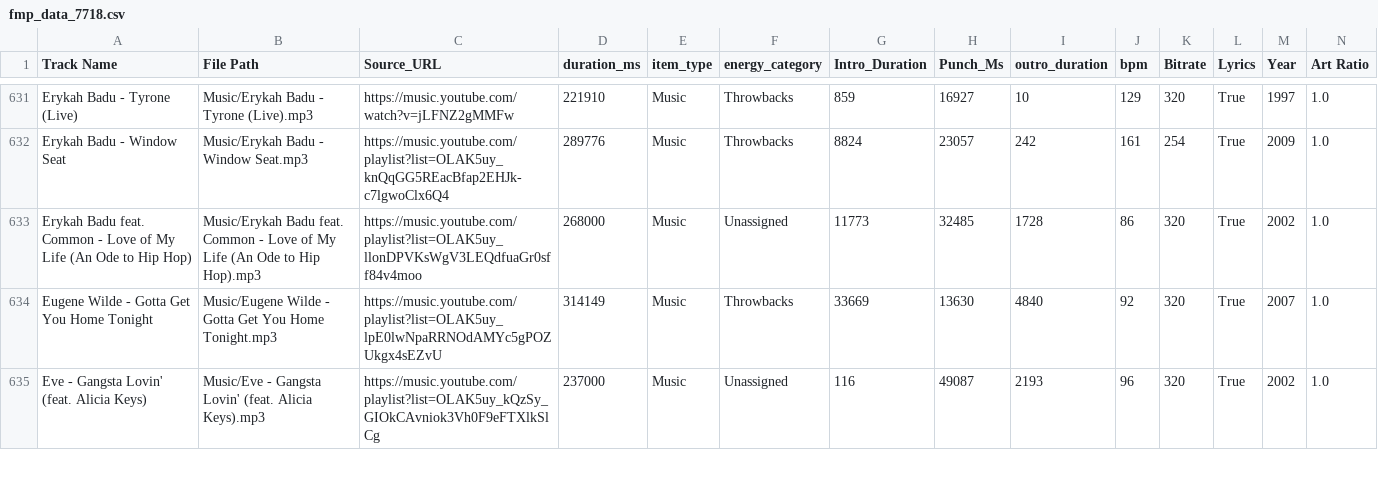
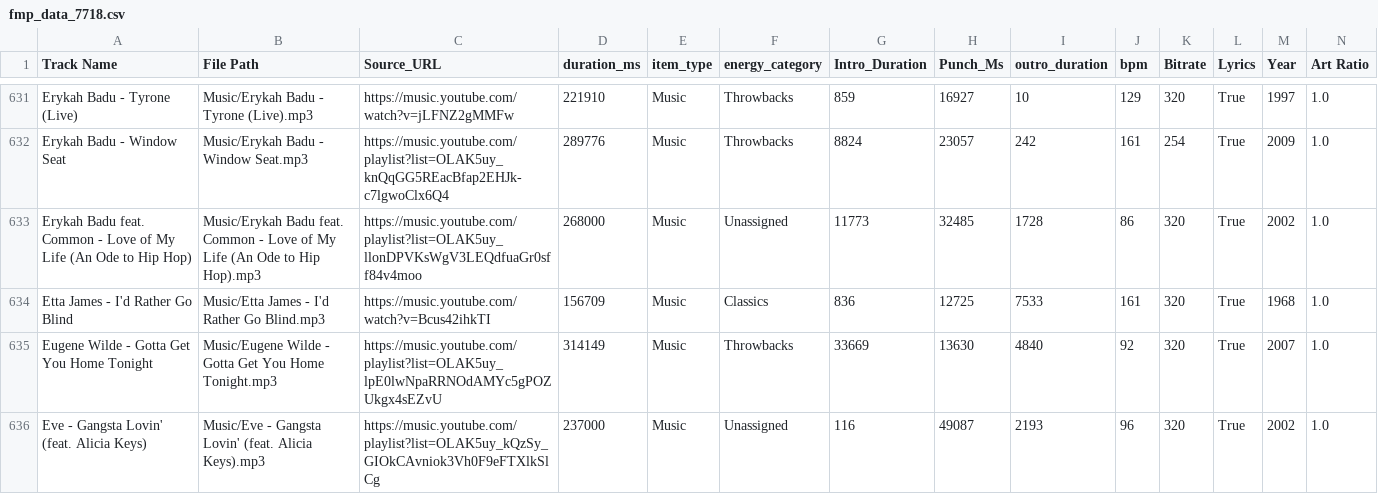
Before and after one commit to ChiTownSounds/FMP-Radio, a CSV file: configs/fmp_data_7718.csv, drawn as a sheet; only a part is shown, gaps mark what is left out; rows hold the shown columns only; the diff names each change by its address in the sheet, - before the commit and + after, or states it on an @@ line.

Commit message:
Vaulted new track: Etta James - I'd Rather Go Blind

```diff
--- a/configs/fmp_data_7718.csv
+++ b/configs/fmp_data_7718.csv
+row 634: Etta James - I'd Rather Go Blind | Music/Etta James - I'd Rather Go Blind.mp3 | https://music.youtube.com/watch?v=Bcus42ihkTI | 156709 | Music | Classics | 836 | 12725 | 7533 | 161 | 320 | True | 1968 | 1.0
```
